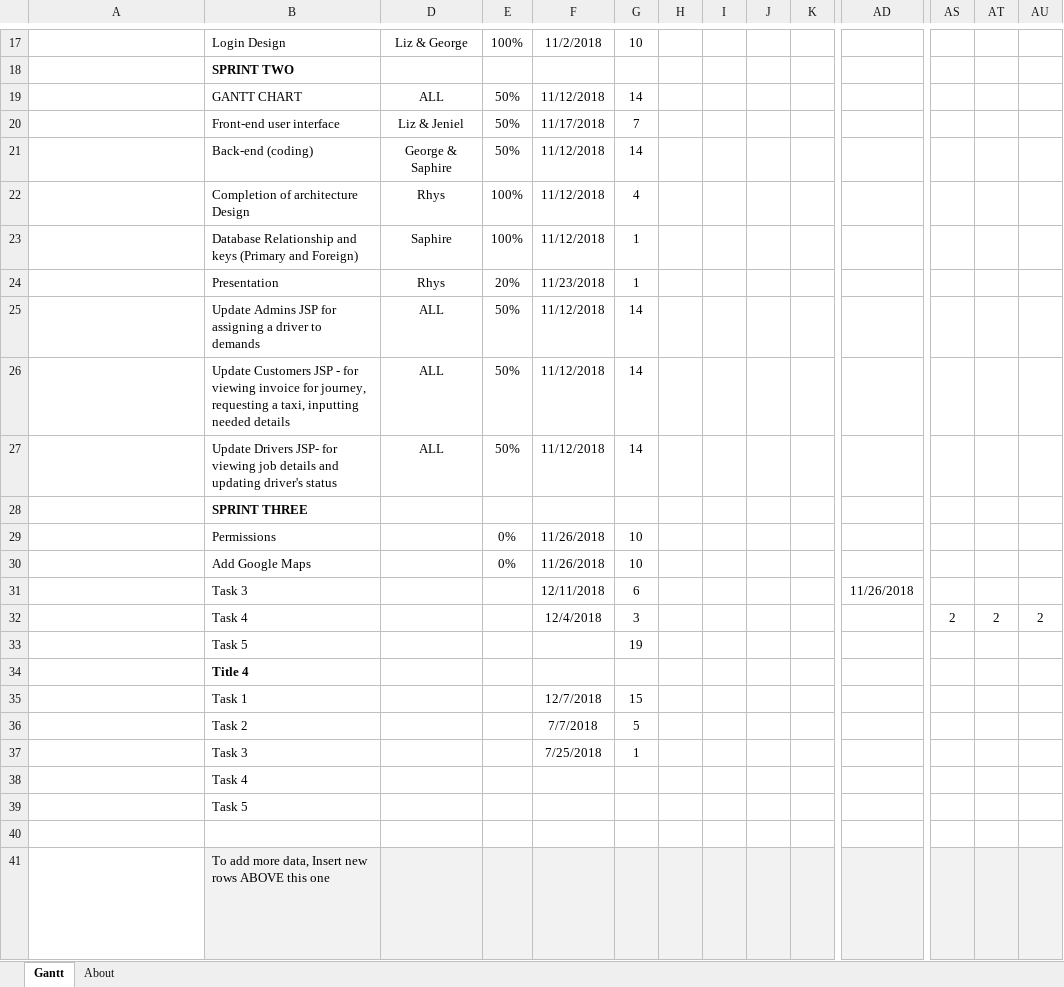
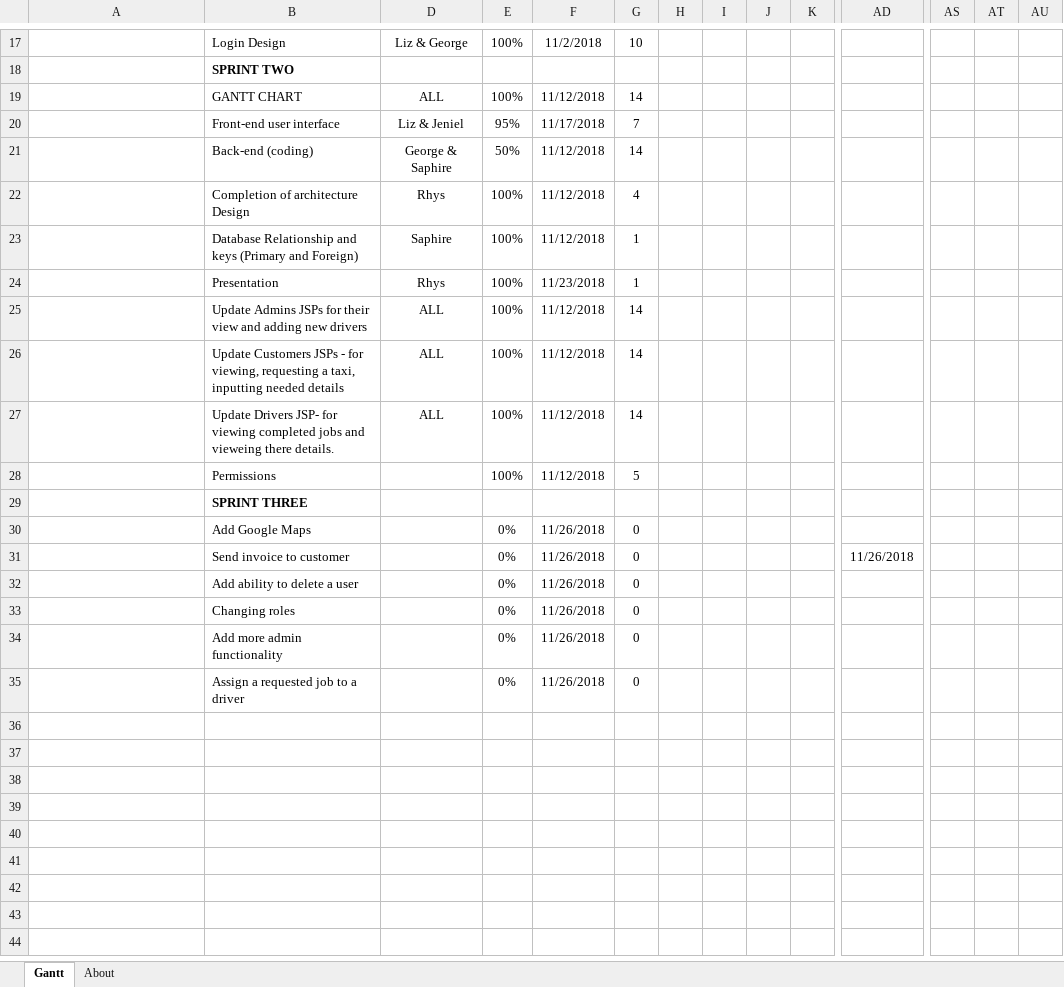
Before and after one commit to george98788/Enterprise-systems-development, an Excel workbook: Sprint2/gantt Sprint 2.xlsx, sheet Gantt, drawn as a sheet; only a part is shown, gaps mark what is left out; values as stored, in another font and other column widths than the file's, no borders; charts and pictures and conditional formats and table styles not drawn; removed rows and columns are numbered as before the commit, all else as after; rows hold the shown columns only; ↵ is a line break in a cell; the diff names each change by its address in the sheet, - before the commit and + after, or states it on an @@ line.

Commit message:
Add files via upload

```diff
--- a/Sprint2/gantt Sprint 2.xlsx (sheet Gantt)
+++ b/Sprint2/gantt Sprint 2.xlsx (sheet Gantt)
-E19: 50%
+E19: 100%
-E20: 50%
+E20: 95%
-E24: 20%
+E24: 100%
-B25: Update Admins JSP for assigning a driver to demands
+B25: Update Admins JSPs for their view and adding new drivers
-E25:E27: 50%
+E25:E27: 100%
-B26: Update Customers JSP - for viewing invoice for journey, requesting a…
+B26: Update Customers JSPs - for viewing, requesting a…
-B27: …for viewing job details and updating driver's status
+B27: …for viewing completed jobs and vieweing there details.
+row 28:  | Permissions |  | 100% | 11/12/2018 | 5
-row 29:  | Permissions |  | 0% | 11/26/2018 | 10
-G30: 10
+G30: 0
-row 31:  | Task 3 |  |  | 12/11/2018 | 6 |  |  |  |  | 11/26/2018
-row 32:  | Task 4 |  |  | 12/4/2018 | 3 |  |  |  |  |  | 2 | 2 | 2
-row 33:  | Task 5 |  |  |  | 19
-row 34:  | Title 4
-row 35:  | Task 1 |  |  | 12/7/2018 | 15
-row 36:  | Task 2 |  |  | 7/7/2018 | 5
-row 37:  | Task 3 |  |  | 7/25/2018 | 1
-row 38:  | Task 4
-row 39:  | Task 5
-row 40: This is an empty row
-row 41: This row marks the end of the Gantt milestone data. DO NOT enter anything in this row. ↵ To add more items, insert new rows above this one. | To add more data, Insert new rows ABOVE this one
+row 31:  | Send invoice to customer |  | 0% | 11/26/2018 | 0 |  |  |  |  | 11/26/2018
+row 32:  | Add ability to delete a user |  | 0% | 11/26/2018 | 0
+row 33:  | Changing roles |  | 0% | 11/26/2018 | 0
+row 34:  | Add more admin functionality |  | 0% | 11/26/2018 | 0
+row 35:  | Assign a requested job to a driver |  | 0% | 11/26/2018 | 0
```
Also changed, not shown: formulas that keep their value, hidden cells.
